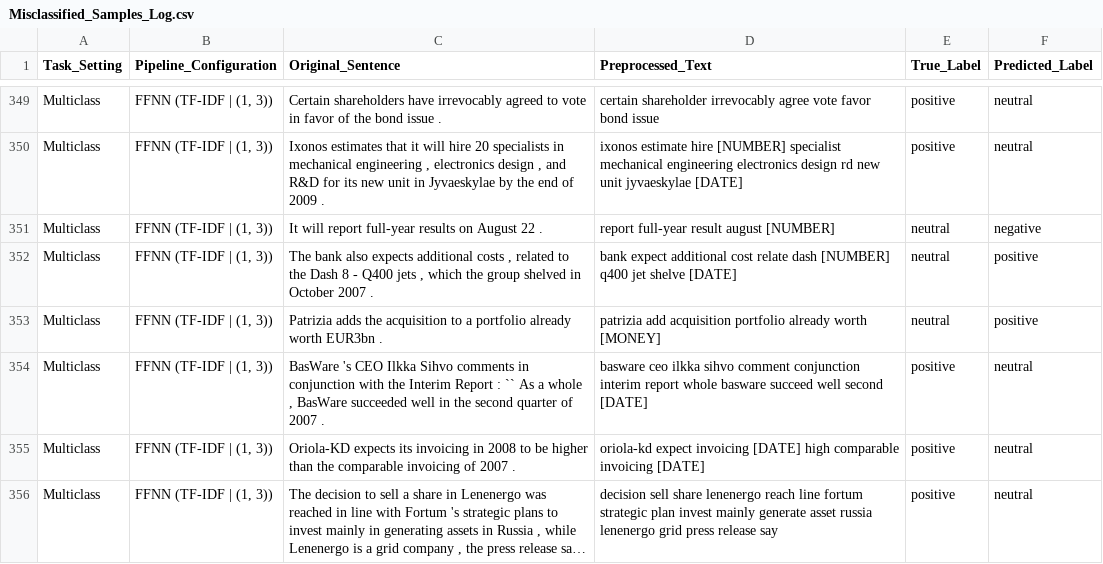
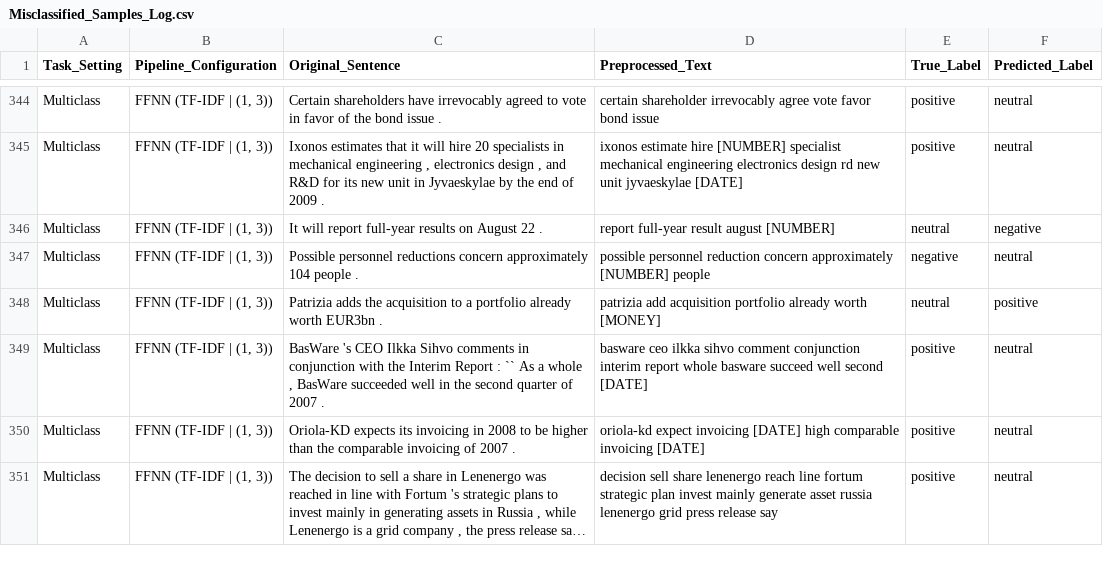
Before and after one commit to fabsGitHub/sentiment-analysis, a CSV file: Misclassified_Samples_Log.csv, drawn as a sheet; only a part is shown, gaps mark what is left out; long unchanged cells end in …; removed rows and columns are numbered as before the commit, all else as after; the diff covers the shown part only; the diff names each change by its address in the sheet, - before the commit and + after, or states it on an @@ line.

```diff
--- a/Misclassified_Samples_Log.csv
+++ b/Misclassified_Samples_Log.csv
-row 352: Multiclass | FFNN (TF-IDF | (1, 3)) | The bank also expects additional costs , related to the Dash 8 - Q400 jets , which the group shelved in October 2007 . | bank expect additional cost relate dash [NUMBER] q400 jet shelve [DATE] | neutral | positive
+row 347: Multiclass | FFNN (TF-IDF | (1, 3)) | Possible personnel reductions concern approximately 104 people . | possible personnel reduction concern approximately [NUMBER] people | negative | neutral
```
Also changed, not shown: 10 added rows, 15 removed rows and 6 edited cells elsewhere in this file, 20 other files.
